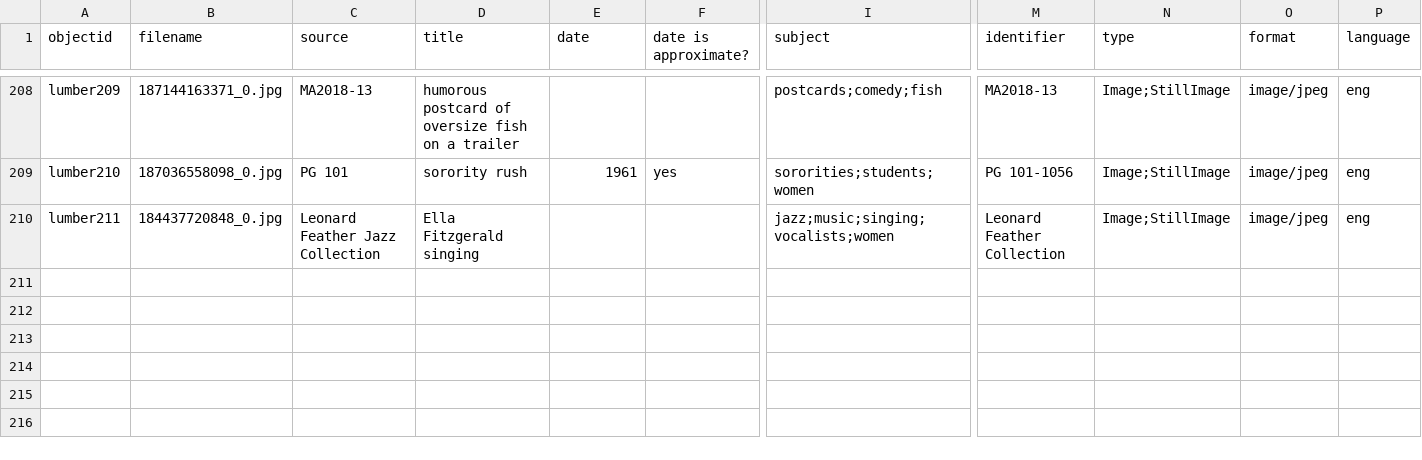
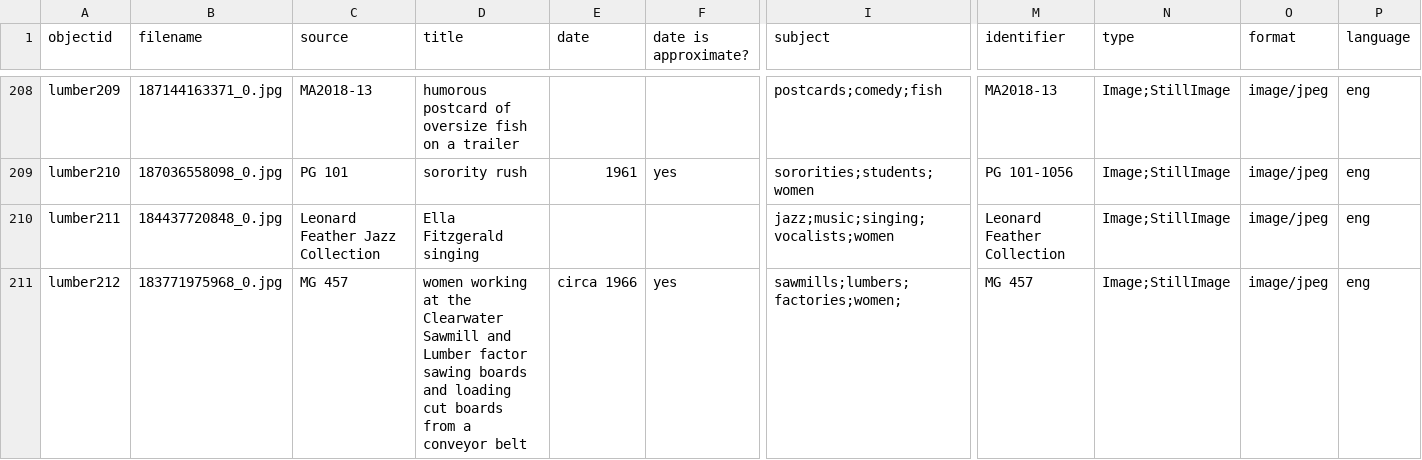
Before and after one commit to uidaholib/spec-lumber, a CSV file: _data/lumber.csv, drawn as a sheet; only a part is shown, gaps mark what is left out; rows hold the shown columns only; the diff covers the shown part only; the diff names each change by its address in the sheet, - before the commit and + after, or states it on an @@ line.

Commit message:
added images to working collection

```diff
--- a/_data/lumber.csv
+++ b/_data/lumber.csv
+row 211: lumber212 | 183771975968_0.jpg | MG 457 | women working at the Clearwater Sawmill and Lumber factor sawing boards and loading cut boards from a conveyor belt | circa 1966 | yes | sawmills;lumbers;factories;women; | MG 457 | Image;StillImage | image/jpeg | eng
```
Also changed, not shown: 1 added row elsewhere in this file, 2 other files.
